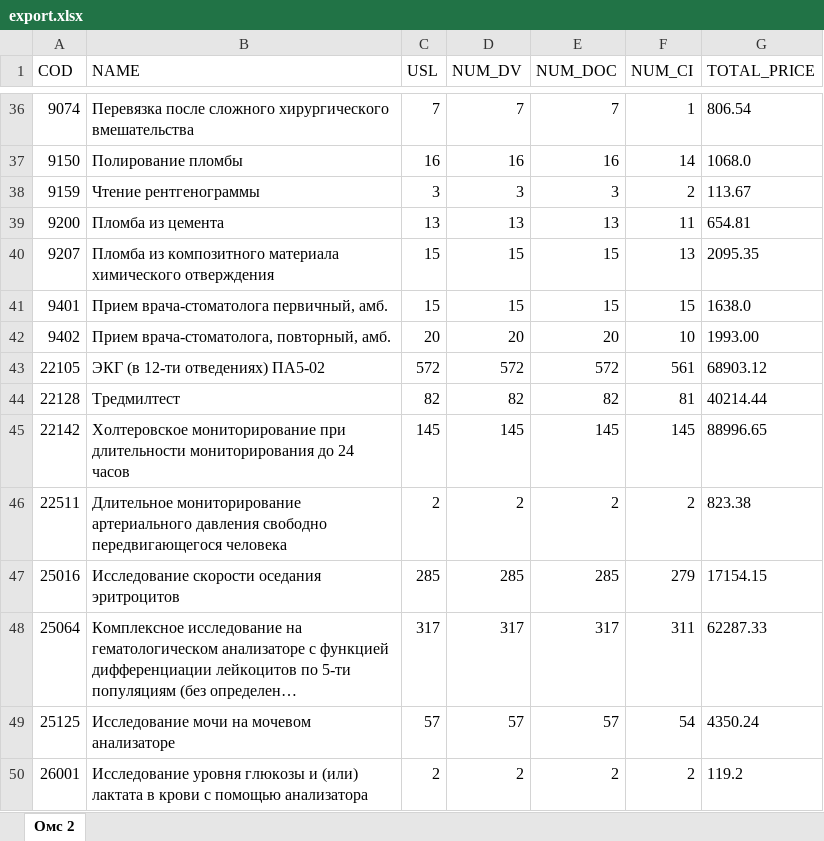
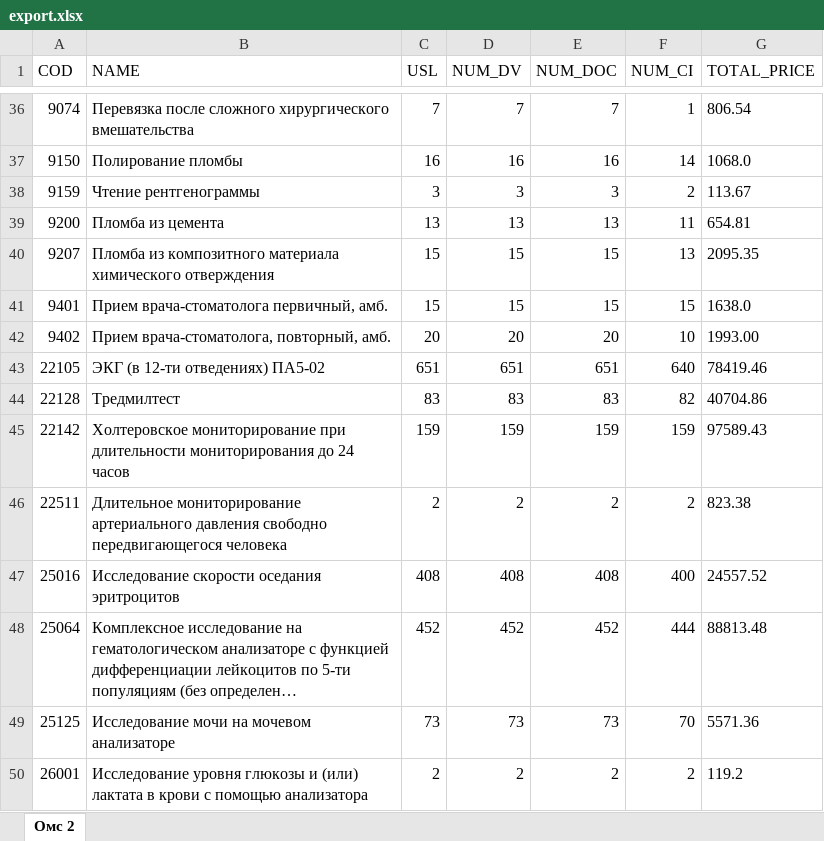
Before and after one commit to AdrewBraz/shop, an Excel workbook: server/export.xlsx, sheet Омс 2, drawn as a sheet; only a part is shown, gaps mark what is left out; long unchanged cells end in …; values as stored, in another font and other column widths than the file's, no borders; table styles not drawn; the diff covers the shown part only; the diff names each change by its address in the sheet, - before the commit and + after, or states it on an @@ line.

```diff
--- a/server/export.xlsx (sheet Омс 2)
+++ b/server/export.xlsx (sheet Омс 2)
-C43 (USL): 572
+C43 (USL): 651
-D43 (NUM_DV): 572
+D43 (NUM_DV): 651
-E43 (NUM_DOC): 572
+E43 (NUM_DOC): 651
-F43 (NUM_CI): 561
+F43 (NUM_CI): 640
-G43 (TOTAL_PRICE): 68903.12
+G43 (TOTAL_PRICE): 78419.46
-C44 (USL): 82
+C44 (USL): 83
-D44 (NUM_DV): 82
+D44 (NUM_DV): 83
-E44 (NUM_DOC): 82
+E44 (NUM_DOC): 83
-F44 (NUM_CI): 81
+F44 (NUM_CI): 82
-G44 (TOTAL_PRICE): 40214.44
+G44 (TOTAL_PRICE): 40704.86
-C45 (USL): 145
+C45 (USL): 159
-D45 (NUM_DV): 145
+D45 (NUM_DV): 159
-E45 (NUM_DOC): 145
+E45 (NUM_DOC): 159
-F45 (NUM_CI): 145
+F45 (NUM_CI): 159
-G45 (TOTAL_PRICE): 88996.65
+G45 (TOTAL_PRICE): 97589.43
-C47 (USL): 285
+C47 (USL): 408
-D47 (NUM_DV): 285
+D47 (NUM_DV): 408
-E47 (NUM_DOC): 285
+E47 (NUM_DOC): 408
-F47 (NUM_CI): 279
+F47 (NUM_CI): 400
-G47 (TOTAL_PRICE): 17154.15
+G47 (TOTAL_PRICE): 24557.52
-C48 (USL): 317
+C48 (USL): 452
-D48 (NUM_DV): 317
+D48 (NUM_DV): 452
-E48 (NUM_DOC): 317
+E48 (NUM_DOC): 452
-F48 (NUM_CI): 311
+F48 (NUM_CI): 444
-G48 (TOTAL_PRICE): 62287.33
+G48 (TOTAL_PRICE): 88813.48
-C49 (USL): 57
+C49 (USL): 73
-D49 (NUM_DV): 57
+D49 (NUM_DV): 73
-E49 (NUM_DOC): 57
+E49 (NUM_DOC): 73
-F49 (NUM_CI): 54
+F49 (NUM_CI): 70
-G49 (TOTAL_PRICE): 4350.24
+G49 (TOTAL_PRICE): 5571.36
```
Also changed, not shown: 3 added rows and 170 edited cells elsewhere in this sheet, 8 other files.
